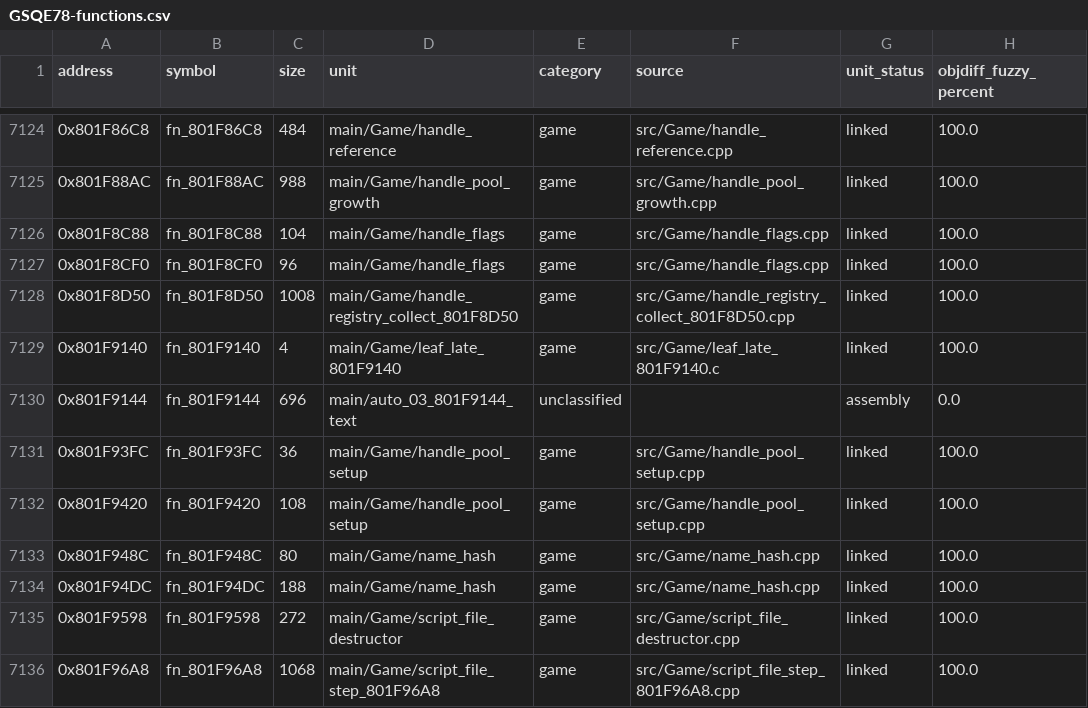
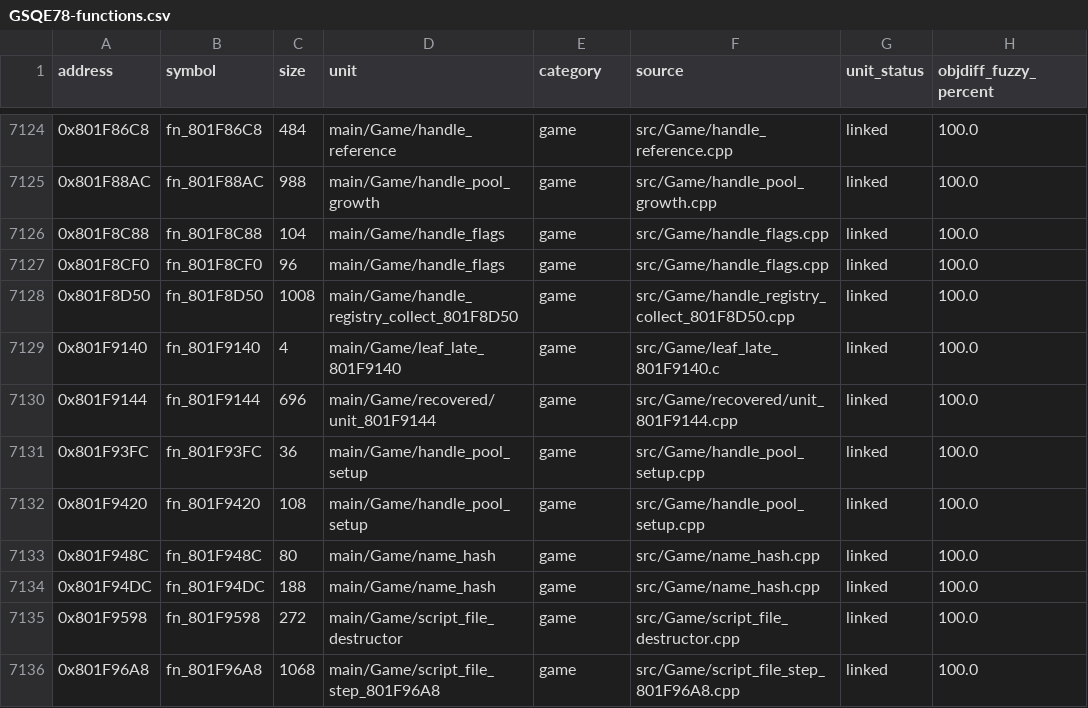
Before and after one commit to eigenstuffs/rotfd, a CSV file: progress/GSQE78-functions.csv, drawn as a sheet; only a part is shown, gaps mark what is left out.

```diff
--- a/progress/GSQE78-functions.csv
+++ b/progress/GSQE78-functions.csv
@@ -7129,3 +7129,3 @@ address,symbol,size,unit,category,source,unit_status,objdiff_fuzzy_percent
 0x801F9140,fn_801F9140,4,main/Game/leaf_late_801F9140,game,src/Game/leaf_late_801F9140.c,linked,100.0
-0x801F9144,fn_801F9144,696,main/auto_03_801F9144_text,unclassified,,assembly,0.0
+0x801F9144,fn_801F9144,696,main/Game/recovered/unit_801F9144,game,src/Game/recovered/unit_801F9144.cpp,linked,100.0
 0x801F93FC,fn_801F93FC,36,main/Game/handle_pool_setup,game,src/Game/handle_pool_setup.cpp,linked,100.0
```
Also changed, not shown: 5 other files.
